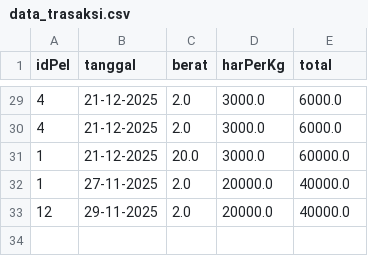
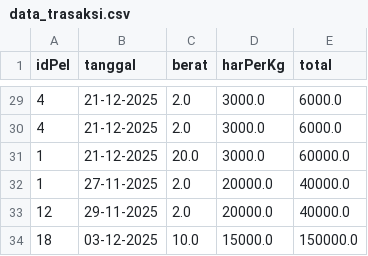
Before and after one commit to kazuhaaa7/Project-kecil-kecilan, a CSV file: SiPadi/data_trasaksi.csv, drawn as a sheet; only a part is shown, gaps mark what is left out.

```diff
--- a/SiPadi/data_trasaksi.csv
+++ b/SiPadi/data_trasaksi.csv
@@ -33 +33,2 @@ idPel,tanggal,berat,harPerKg,total
 12,29-11-2025,2.0,20000.0,40000.0
+18,03-12-2025,10.0,15000.0,150000.0
```
Also changed, not shown: SiPadi/data_pelanggan.csv, 4 other files.
